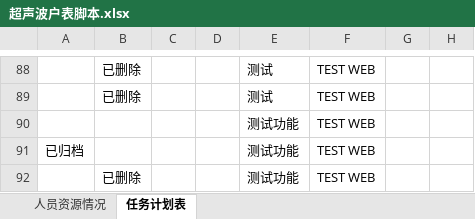
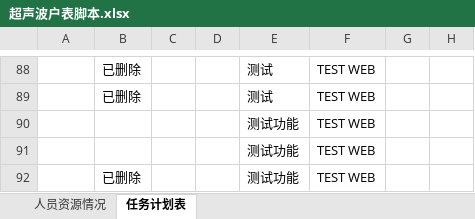
Before and after one commit to kill-Japanese/report-check, an Excel workbook: 超声波户表脚本.xlsx, sheet 任务计划表, drawn as a sheet; only a part is shown, gaps mark what is left out; values as stored, in another font and other column widths than the file's, no borders; the diff names each change by its address in the sheet, - before the commit and + after, or states it on an @@ line.

Commit message:
[API同步] admin取消归档项目 - 2026-07-21 10:25:37

```diff
--- a/超声波户表脚本.xlsx (sheet 任务计划表)
+++ b/超声波户表脚本.xlsx (sheet 任务计划表)
-A91: 已归档
+A91: (empty)
```
